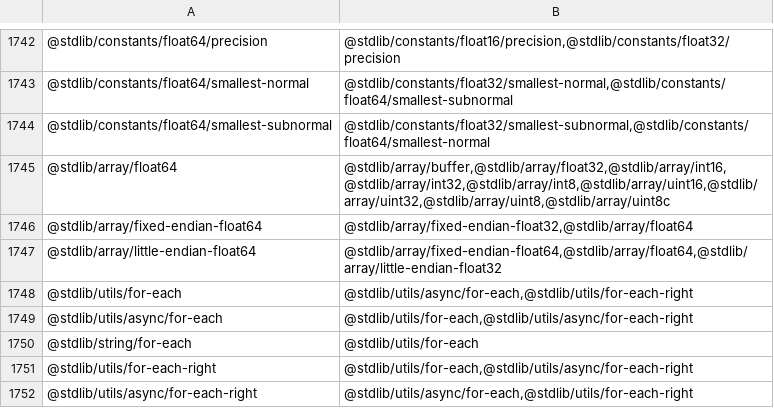
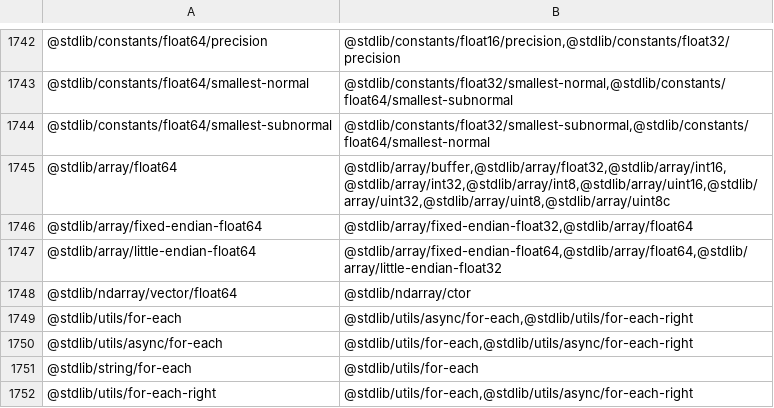
Before and after one commit to stdlib-js/namespace-pkg2related, a CSV file: data/data.csv, drawn as a sheet; only a part is shown, gaps mark what is left out; the shorter side is filled out with more unchanged rows; the diff names each change by its address in the sheet, - before the commit and + after, or states it on an @@ line.

```diff
--- a/data/data.csv
+++ b/data/data.csv
+row 1748: @stdlib/ndarray/vector/float64 | @stdlib/ndarray/ctor
```
Also changed, not shown: 6 other files.
